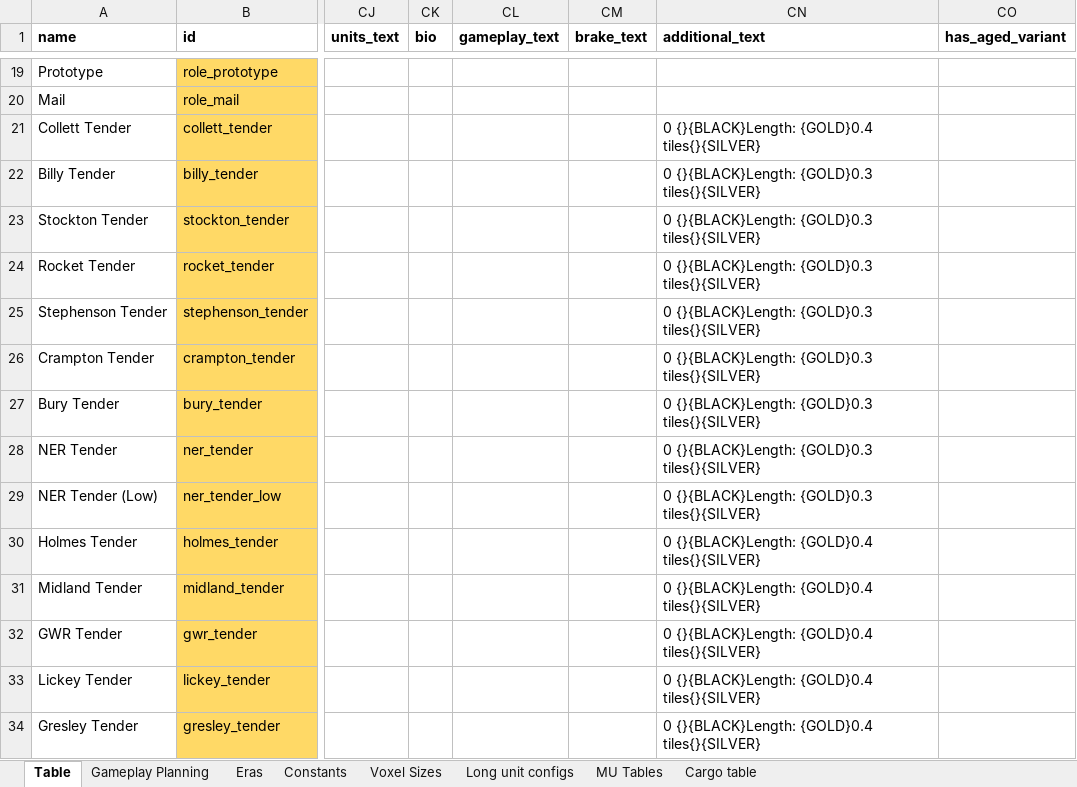
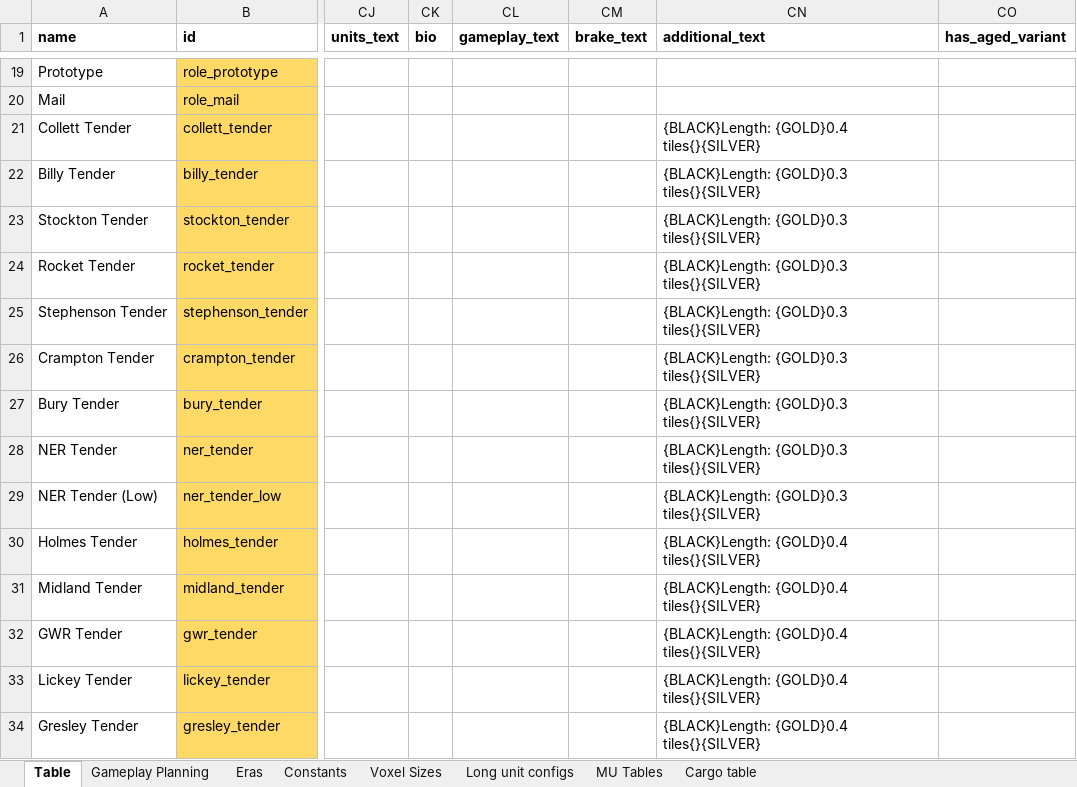
Before and after one commit to WolfieFox/wolfiewolfs_trains, an Excel workbook: Tracking Table.xlsm, sheet Table, drawn as a sheet; only a part is shown, gaps mark what is left out; values as stored, in another font and other column widths than the file's, no borders; charts and pictures and conditional formats not drawn; the diff covers the shown part only; the diff names each change by its address in the sheet, - before the commit and + after, or states it on an @@ line.

```diff
--- a/Tracking Table.xlsm (sheet Table)
+++ b/Tracking Table.xlsm (sheet Table)
-CN21 (additional_text): 0 {}{BLACK}Length: {GOLD}0.4 tiles{}{SILVER}
+CN21 (additional_text): {BLACK}Length: {GOLD}0.4 tiles{}{SILVER}
-CN22:CN29 (additional_text): 0 {}{BLACK}Length: {GOLD}0.3 tiles{}{SILVER}
+CN22:CN29 (additional_text): {BLACK}Length: {GOLD}0.3 tiles{}{SILVER}
-CN30:CN34 (additional_text): 0 {}{BLACK}Length: {GOLD}0.4 tiles{}{SILVER}
+CN30:CN34 (additional_text): {BLACK}Length: {GOLD}0.4 tiles{}{SILVER}
```
Also changed, not shown: 2 added rows, 1 removed row, 597 edited cells and cell formats elsewhere in this sheet, sheet Gameplay Planning, formulas that keep their value, 10 other files.
